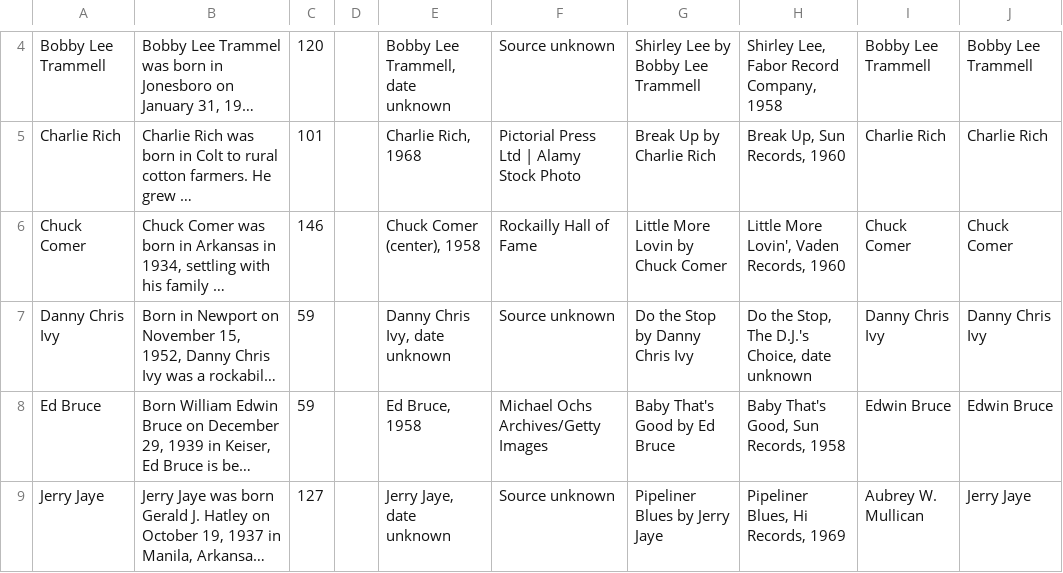
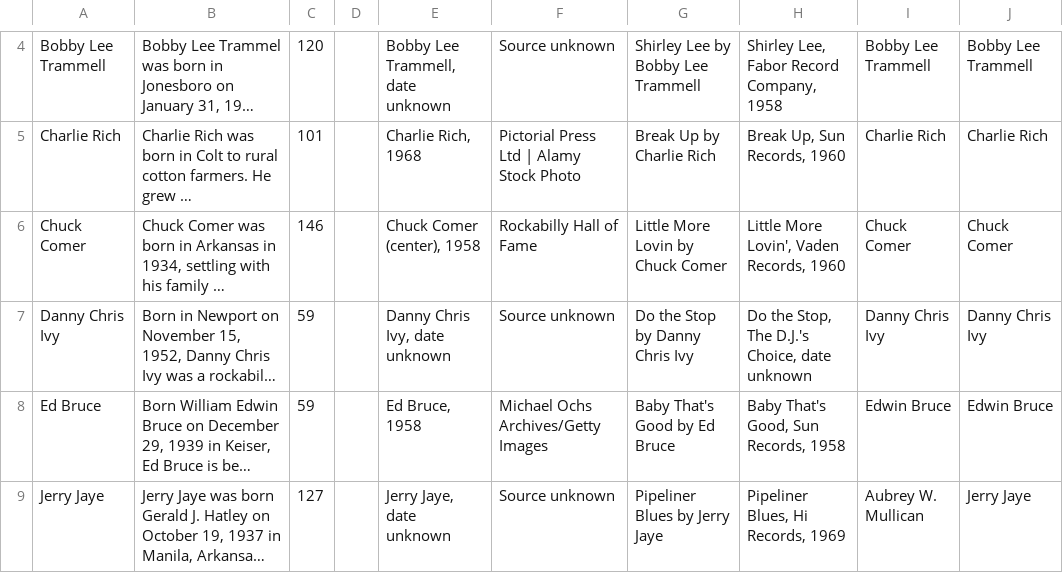
Before and after one commit to scottdickerson/rockabilly, a CSV file: src/data/LocalLegends.csv, drawn as a sheet; only a part is shown, gaps mark what is left out; long unchanged cells end in …; the diff names each change by its address in the sheet, - before the commit and + after, or states it on an @@ line.

Commit message:
typo

```diff
--- a/src/data/LocalLegends.csv
+++ b/src/data/LocalLegends.csv
-F6: Rockailly Hall of Fame
+F6: Rockabilly Hall of Fame
```
